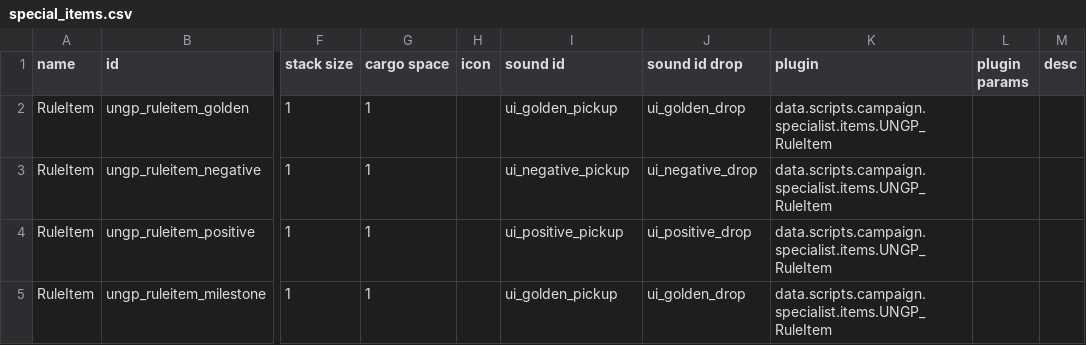
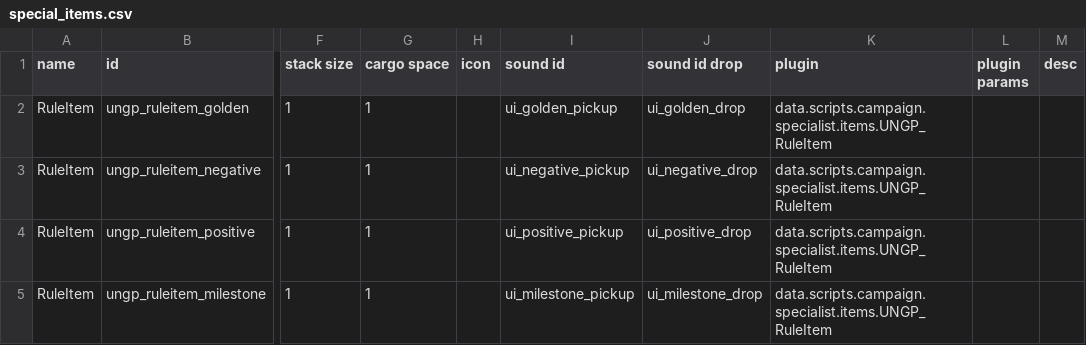
Before and after one commit to TruthOriginem/UNGP, a CSV file: data/campaign/special_items.csv, drawn as a sheet; only a part is shown, gaps mark what is left out; the diff names each change by its address in the sheet, - before the commit and + after, or states it on an @@ line.

```diff
--- a/data/campaign/special_items.csv
+++ b/data/campaign/special_items.csv
-I5 (sound id): ui_golden_pickup
+I5 (sound id): ui_milestone_pickup
-J5 (sound id drop): ui_golden_drop
+J5 (sound id drop): ui_milestone_drop
```
Also changed, not shown: 14 other files.
